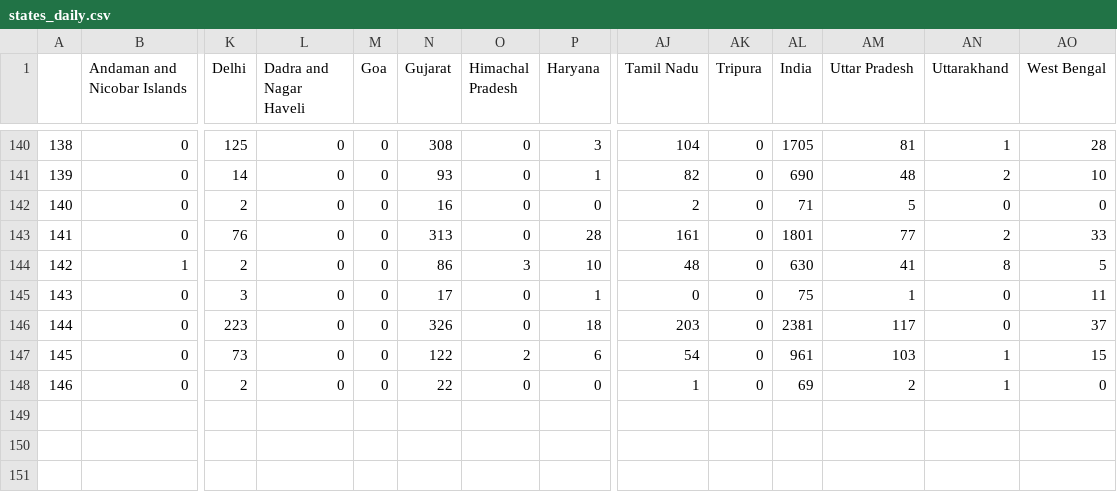
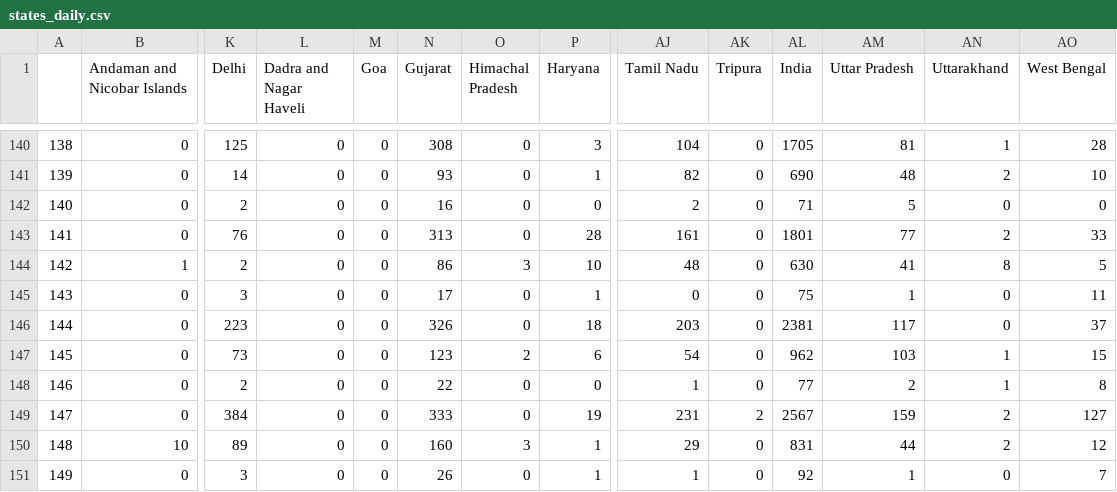
Before and after one commit to sid-1698/covid-india-dashboard, a CSV file: Data/states_daily.csv, drawn as a sheet; only a part is shown, gaps mark what is left out; rows hold the shown columns only; the diff names each change by its address in the sheet, - before the commit and + after, or states it on an @@ line.

Commit message:
Data Update

```diff
--- a/Data/states_daily.csv
+++ b/Data/states_daily.csv
-N147 (Gujarat): 122
+N147 (Gujarat): 123
-AL147 (India): 961
+AL147 (India): 962
-AL148 (India): 69
+AL148 (India): 77
-AO148 (West Bengal): 0
+AO148 (West Bengal): 8
+row 149: 147 | 0 | 384 | 0 | 0 | 333 | 0 | 19 | 231 | 2 | 2567 | 159 | 2 | 127
+row 150: 148 | 10 | 89 | 0 | 0 | 160 | 3 | 1 | 29 | 0 | 831 | 44 | 2 | 12
+row 151: 149 | 0 | 3 | 0 | 0 | 26 | 0 | 1 | 1 | 0 | 92 | 1 | 0 | 7
```
Also changed, not shown: Data/States_Data/Bihar.csv, Data/States_Data/Gujarat.csv, 23 other files.
